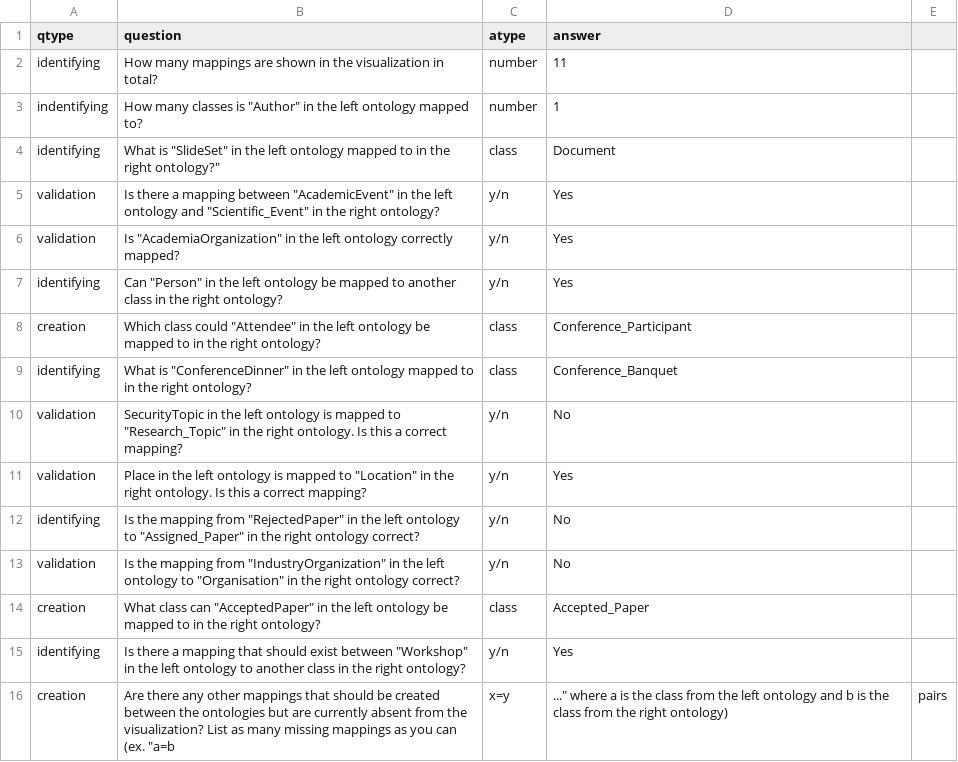
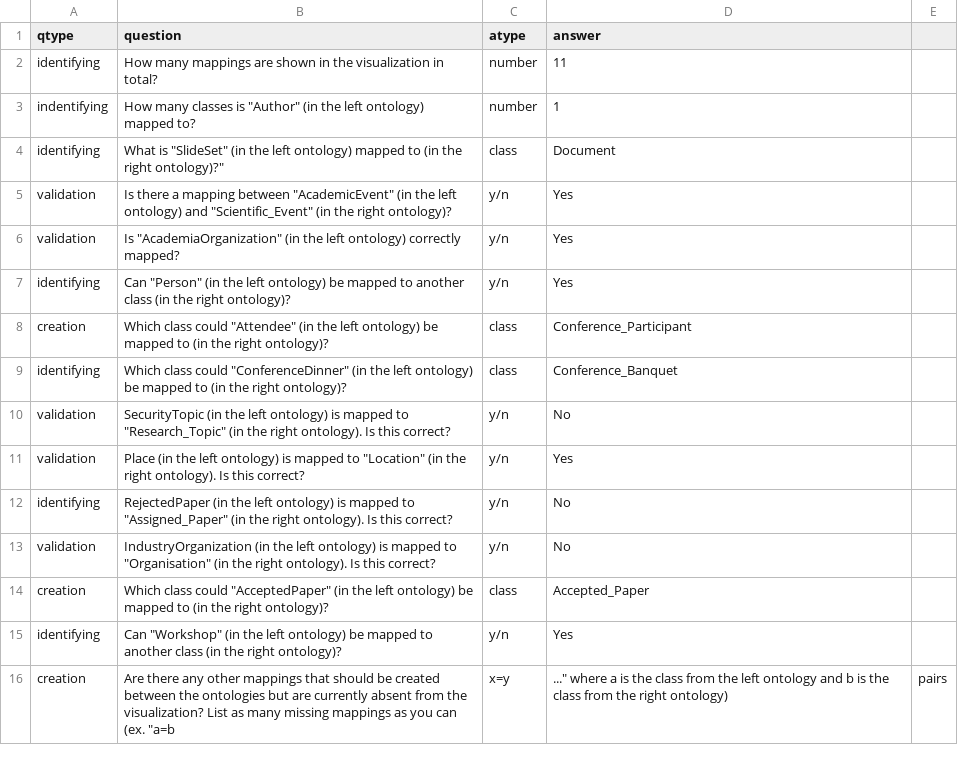
Before and after one commit to allisonaustin/ontomapvis, a CSV file: userstudy/tasks/tasks-conference.csv, drawn as a sheet.

Commit message:
updated tasks

```diff
--- a/userstudy/tasks/tasks-conference.csv
+++ b/userstudy/tasks/tasks-conference.csv
@@ -2,15 +2,15 @@ qtype,question,atype,answer
 identifying,How many mappings are shown in the visualization in total?,number,11
-indentifying,How many classes is "Author" in the left ontology mapped to?,number,1
-identifying,What is "SlideSet" in the left ontology mapped to in the right ontology?",class,Document
-validation,Is there a mapping between "AcademicEvent" in the left ontology and "Scientific_Event" in the right ontology?,y/n,Yes
-validation,Is "AcademiaOrganization" in the left ontology correctly mapped?,y/n,Yes
-identifying,Can "Person" in the left ontology be mapped to another class in the right ontology?,y/n,Yes
-creation,Which class could "Attendee" in the left ontology be mapped to in the right ontology?,class,Conference_Participant
-identifying,What is "ConferenceDinner" in the left ontology mapped to in the right ontology?,class,Conference_Banquet
-validation,"SecurityTopic" in the left ontology is mapped to "Research_Topic" in the right ontology. Is this a correct mapping?,y/n,No
-validation,"Place" in the left ontology is mapped to "Location" in the right ontology. Is this a correct mapping?,y/n,Yes
-identifying,Is the mapping from "RejectedPaper" in the left ontology to "Assigned_Paper" in the right ontology correct?,y/n,No
-validation,Is the mapping from "IndustryOrganization" in the left ontology to "Organisation" in the right ontology correct?,y/n,No
-creation,What class can "AcceptedPaper" in the left ontology be mapped to in the right ontology?,class,Accepted_Paper
-identifying,Is there a mapping that should exist between "Workshop" in the left ontology to another class in the right ontology?,y/n,Yes
+indentifying,How many classes is "Author" (in the left ontology) mapped to?,number,1
+identifying,What is "SlideSet" (in the left ontology) mapped to (in the right ontology)?",class,Document
+validation,Is there a mapping between "AcademicEvent" (in the left ontology) and "Scientific_Event" (in the right ontology)?,y/n,Yes
+validation,Is "AcademiaOrganization" (in the left ontology) correctly mapped?,y/n,Yes
+identifying,Can "Person" (in the left ontology) be mapped to another class (in the right ontology)?,y/n,Yes
+creation,Which class could "Attendee" (in the left ontology) be mapped to (in the right ontology)?,class,Conference_Participant
+identifying,Which class could "ConferenceDinner" (in the left ontology) be mapped to (in the right ontology)?,class,Conference_Banquet
+validation,"SecurityTopic" (in the left ontology) is mapped to "Research_Topic" (in the right ontology). Is this correct?,y/n,No
+validation,"Place" (in the left ontology) is mapped to "Location" (in the right ontology). Is this correct?,y/n,Yes
+identifying,"RejectedPaper" (in the left ontology) is mapped to "Assigned_Paper" (in the right ontology). Is this correct?,y/n,No
+validation,"IndustryOrganization" (in the left ontology) is mapped to "Organisation" (in the right ontology). Is this correct?,y/n,No
+creation,Which class could "AcceptedPaper" (in the left ontology) be mapped to (in the right ontology)?,class,Accepted_Paper
+identifying,Can "Workshop" (in the left ontology) be mapped to another class (in the right ontology)?,y/n,Yes
 creation,Are there any other mappings that should be created between the ontologies but are currently absent from the visualization? List as many missing mappings as you can (ex. "a=b,x=y,..." where a is the class from the left ontology and b is the class from the right ontology),pairs
```
Also changed, not shown: userstudy/tasks/tasks-anatomy.csv, userstudy/tasks/tasks_structure.csv, 1 other file.
